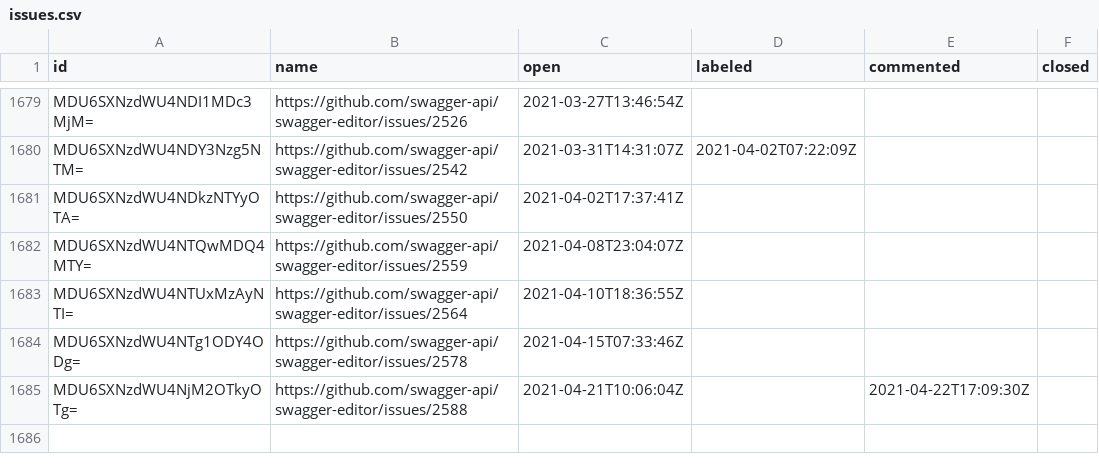
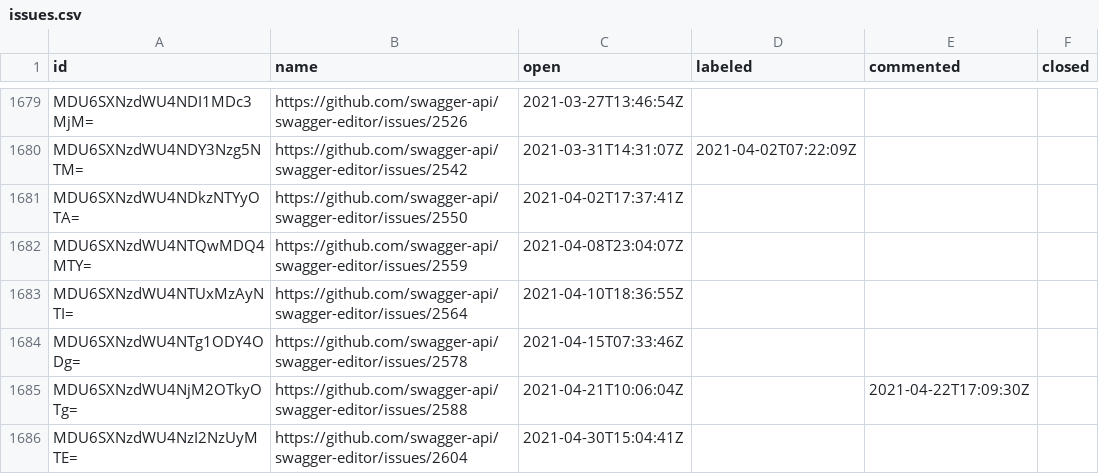
Before and after one commit to SmartBear/swagger-oselvar-metrics, a CSV file: data/swagger-api/swagger-editor/issues.csv, drawn as a sheet; only a part is shown, gaps mark what is left out.

```diff
--- a/data/swagger-api/swagger-editor/issues.csv
+++ b/data/swagger-api/swagger-editor/issues.csv
@@ -1685 +1685,2 @@ MDU6SXNzdWU4NTg1ODY4ODg=,https://github.com/swagger-api/swagger-editor/issues/25
 MDU6SXNzdWU4NjM2OTkyOTg=,https://github.com/swagger-api/swagger-editor/issues/2588,2021-04-21T10:06:04Z,,2021-04-22T17:09:30Z,
+MDU6SXNzdWU4NzI2NzUyMTE=,https://github.com/swagger-api/swagger-editor/issues/2604,2021-04-30T15:04:41Z,,,
```
Also changed, not shown: data/swagger-api/swagger-codegen/pullRequests.csv.
